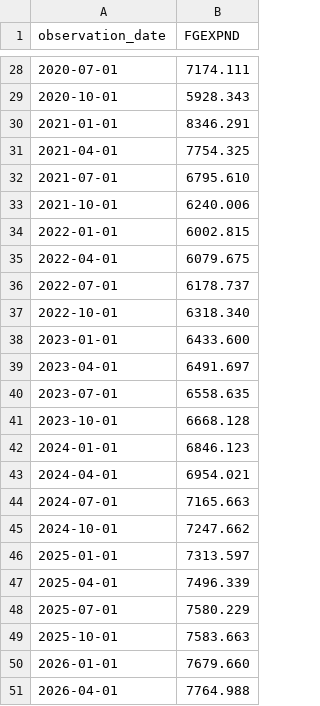
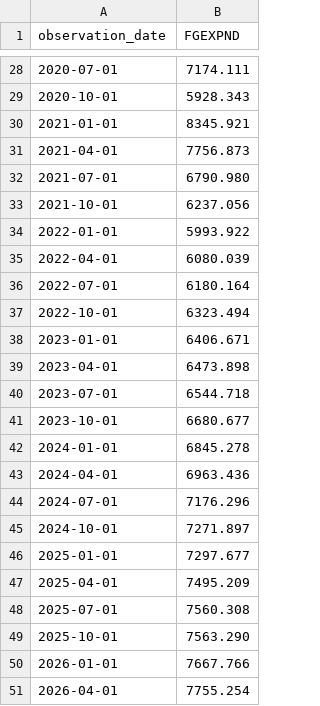
Before and after one commit to Garrincha077/NUEVO, a CSV file: research/fiscal-prospective/latest/FGEXPND.csv, drawn as a sheet; only a part is shown, gaps mark what is left out.

```diff
--- a/research/fiscal-prospective/latest/FGEXPND.csv
+++ b/research/fiscal-prospective/latest/FGEXPND.csv
@@ -29,23 +29,23 @@ observation_date,FGEXPND
 2020-10-01,5928.343
-2021-01-01,8346.291
-2021-04-01,7754.325
-2021-07-01,6795.610
-2021-10-01,6240.006
-2022-01-01,6002.815
-2022-04-01,6079.675
-2022-07-01,6178.737
-2022-10-01,6318.340
-2023-01-01,6433.600
-2023-04-01,6491.697
-2023-07-01,6558.635
-2023-10-01,6668.128
-2024-01-01,6846.123
-2024-04-01,6954.021
-2024-07-01,7165.663
-2024-10-01,7247.662
-2025-01-01,7313.597
-2025-04-01,7496.339
-2025-07-01,7580.229
-2025-10-01,7583.663
-2026-01-01,7679.660
-2026-04-01,7764.988
+2021-01-01,8345.921
+2021-04-01,7756.873
+2021-07-01,6790.980
+2021-10-01,6237.056
+2022-01-01,5993.922
+2022-04-01,6080.039
+2022-07-01,6180.164
+2022-10-01,6323.494
+2023-01-01,6406.671
+2023-04-01,6473.898
+2023-07-01,6544.718
+2023-10-01,6680.677
+2024-01-01,6845.278
+2024-04-01,6963.436
+2024-07-01,7176.296
+2024-10-01,7271.897
+2025-01-01,7297.677
+2025-04-01,7495.209
+2025-07-01,7560.308
+2025-10-01,7563.290
+2026-01-01,7667.766
+2026-04-01,7755.254
```
Also changed, not shown: research/fiscal-prospective/latest/A091RC1Q027SBEA.csv, research/fiscal-prospective/latest/FGRECPT.csv, 10 other files.
